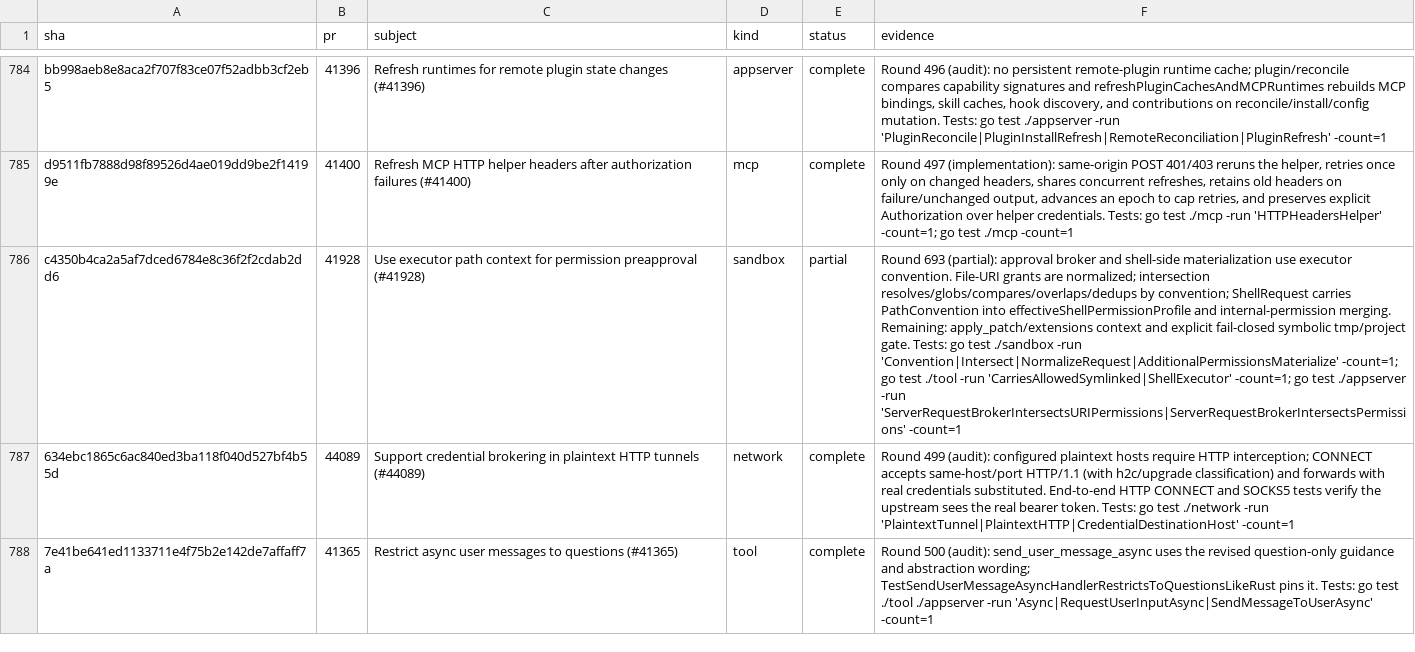
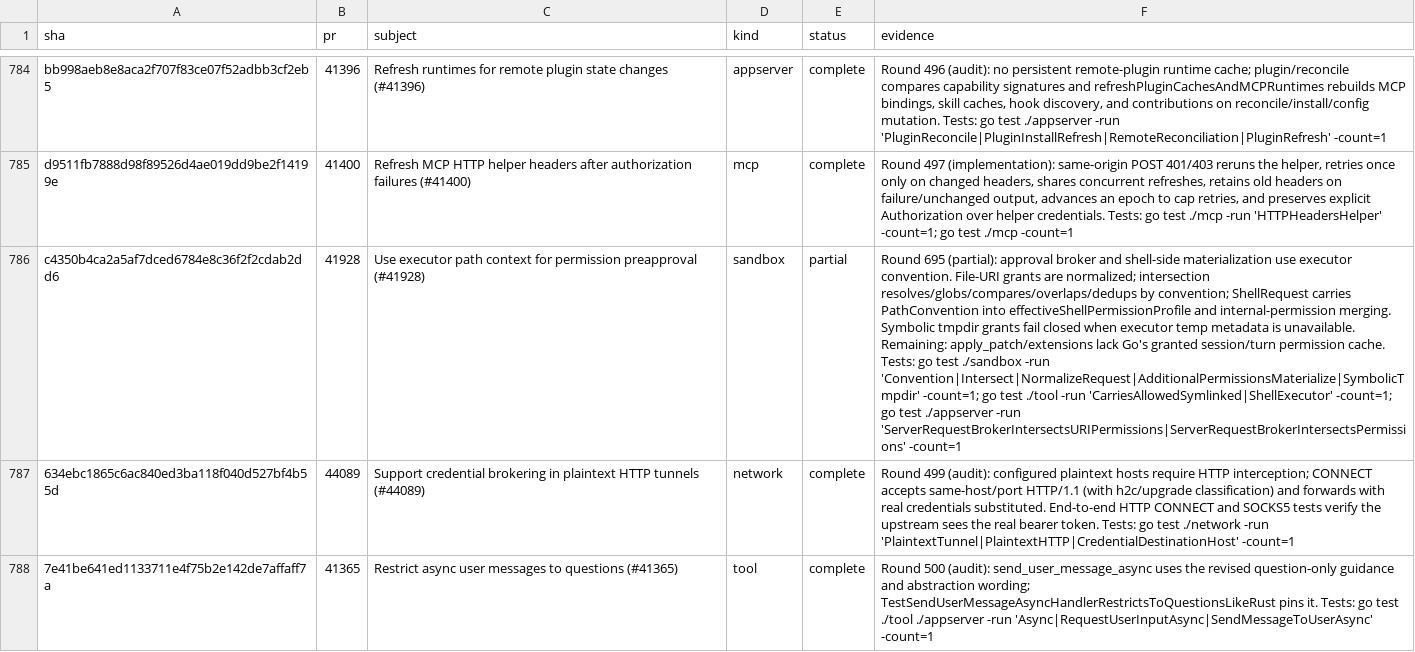
Before and after one commit to jacks001314/codex_go, a TSV file: update/r90_commit_ledger_2026_10_16.tsv, drawn as a sheet; only a part is shown, gaps mark what is left out; the diff names each change by its address in the sheet, - before the commit and + after, or states it on an @@ line.

Commit message:
Fail closed on unresolved symbolic temp grants

```diff
--- a/update/r90_commit_ledger_2026_10_16.tsv
+++ b/update/r90_commit_ledger_2026_10_16.tsv
-F786 (evidence): Round 693 (partial): approval broker and shell-side materialization use executor convention. File-URI grants are normalized; intersection resolves/globs/compares/overlaps/dedups by convention; ShellRequest carries PathConvention into effectiveShellPermissionProfile and internal-permission merging. Remaining: apply_patch/extensions context and explicit fail-closed symbolic tmp/project gate. Tests: go test ./sandbox -run 'Convention|Intersect|NormalizeRequest|AdditionalPermissionsMaterialize' -count=1; go…
+F786 (evidence): Round 695 (partial): approval broker and shell-side materialization use executor convention. File-URI grants are normalized; intersection resolves/globs/compares/overlaps/dedups by convention; ShellRequest carries PathConvention into effectiveShellPermissionProfile and internal-permission merging. Symbolic tmpdir grants fail closed when executor temp metadata is unavailable. Remaining: apply_patch/extensions lack Go's granted session/turn permission cache. Tests: go test ./sandbox -run 'Convention|Intersect|NormalizeRequest|AdditionalPermissionsMaterialize|SymbolicTmpdir' -count=1; go…
```
Also changed, not shown: 5 other files.
